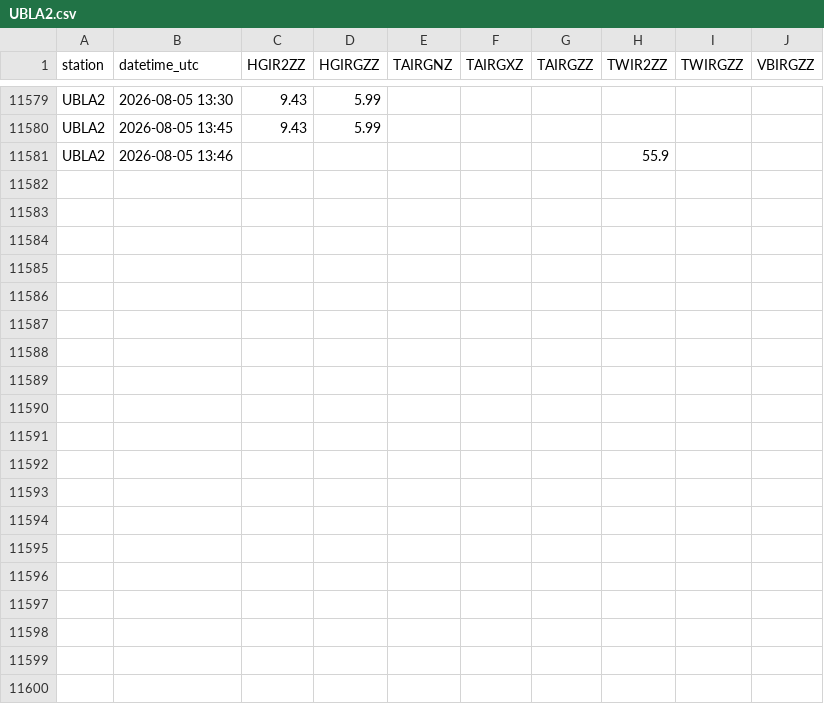
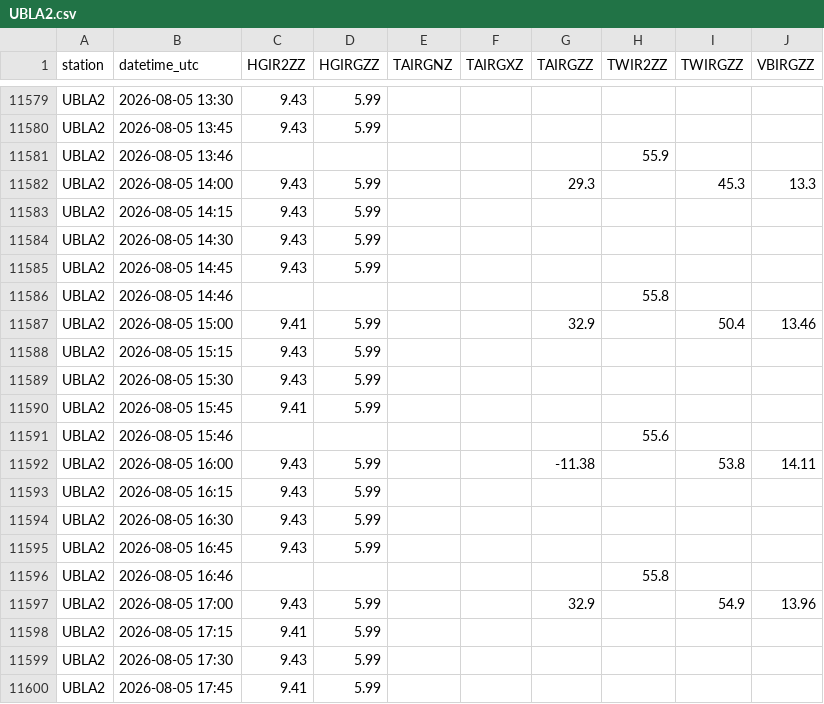
Before and after one commit to allenbondurant/NPRAhydro, a CSV file: hydromet_data/UBLA2.csv, drawn as a sheet; only a part is shown, gaps mark what is left out; the diff covers the shown part only; the diff names each change by its address in the sheet, - before the commit and + after, or states it on an @@ line.

```diff
--- a/hydromet_data/UBLA2.csv
+++ b/hydromet_data/UBLA2.csv
+row 11582: UBLA2 | 2026-08-05 14:00 | 9.43 | 5.99 |  |  | 29.3 |  | 45.3 | 13.3
+row 11583: UBLA2 | 2026-08-05 14:15 | 9.43 | 5.99
+row 11584: UBLA2 | 2026-08-05 14:30 | 9.43 | 5.99
+row 11585: UBLA2 | 2026-08-05 14:45 | 9.43 | 5.99
+row 11586: UBLA2 | 2026-08-05 14:46 |  |  |  |  |  | 55.8
+row 11587: UBLA2 | 2026-08-05 15:00 | 9.41 | 5.99 |  |  | 32.9 |  | 50.4 | 13.46
+row 11588: UBLA2 | 2026-08-05 15:15 | 9.43 | 5.99
+row 11589: UBLA2 | 2026-08-05 15:30 | 9.43 | 5.99
+row 11590: UBLA2 | 2026-08-05 15:45 | 9.41 | 5.99
+row 11591: UBLA2 | 2026-08-05 15:46 |  |  |  |  |  | 55.6
+row 11592: UBLA2 | 2026-08-05 16:00 | 9.43 | 5.99 |  |  | -11.38 |  | 53.8 | 14.11
+row 11593: UBLA2 | 2026-08-05 16:15 | 9.43 | 5.99
+row 11594: UBLA2 | 2026-08-05 16:30 | 9.43 | 5.99
+row 11595: UBLA2 | 2026-08-05 16:45 | 9.43 | 5.99
+row 11596: UBLA2 | 2026-08-05 16:46 |  |  |  |  |  | 55.8
+row 11597: UBLA2 | 2026-08-05 17:00 | 9.43 | 5.99 |  |  | 32.9 |  | 54.9 | 13.96
+row 11598: UBLA2 | 2026-08-05 17:15 | 9.41 | 5.99
+row 11599: UBLA2 | 2026-08-05 17:30 | 9.43 | 5.99
+row 11600: UBLA2 | 2026-08-05 17:45 | 9.41 | 5.99
```
Also changed, not shown: 11 added rows elsewhere in this file, hydromet_data/IKPA2.csv, hydromet_data/NUIA2.csv.
